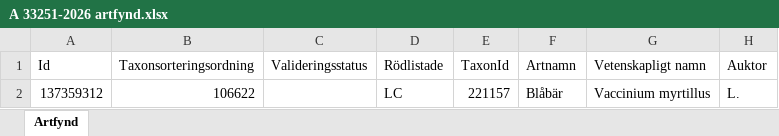
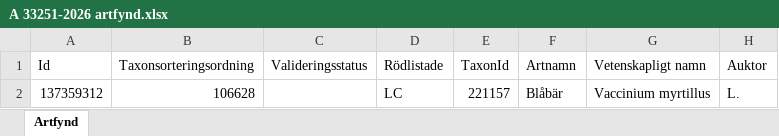
Before and after one commit to klasma/Logging_1275, an Excel workbook: artfynd/A 33251-2026 artfynd.xlsx, sheet Artfynd, drawn as a sheet; only a part is shown; values as stored, in another font and other column widths than the file's, no borders; the diff names each change by its address in the sheet, - before the commit and + after, or states it on an @@ line.

```diff
--- a/artfynd/A 33251-2026 artfynd.xlsx (sheet Artfynd)
+++ b/artfynd/A 33251-2026 artfynd.xlsx (sheet Artfynd)
-B2 (Taxonsorteringsordning): 106622
+B2 (Taxonsorteringsordning): 106628
```
Also changed, not shown: artfynd/A 145-2026 artfynd.xlsx, artfynd/A 36700-2025 artfynd.xlsx, 57 other files.
